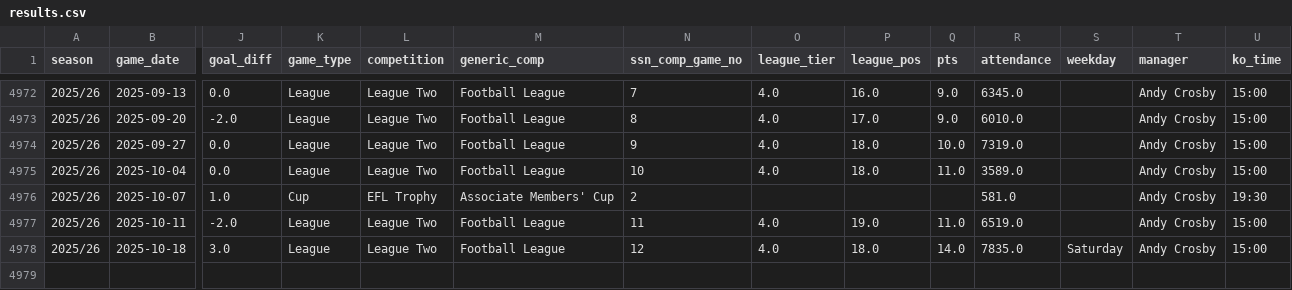
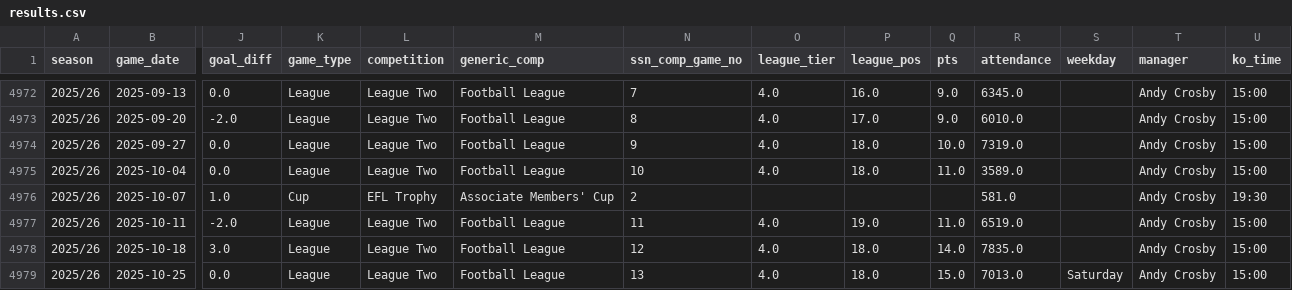
Before and after one commit to petebrown/data-updater-v2, a CSV file: data-r/results.csv, drawn as a sheet; only a part is shown, gaps mark what is left out; rows hold the shown columns only; the diff names each change by its address in the sheet, - before the commit and + after, or states it on an @@ line.

```diff
--- a/data-r/results.csv
+++ b/data-r/results.csv
-S4978 (weekday): Saturday
+S4978 (weekday): (empty)
+row 4979: 2025/26 | 2025-10-25 | 0.0 | League | League Two | Football League | 13 | 4.0 | 18.0 | 15.0 | 7013.0 | Saturday | Andy Crosby | 15:00
```
Also changed, not shown: data-r/sub_mins.csv, data-r/subs.csv, 17 other files.
